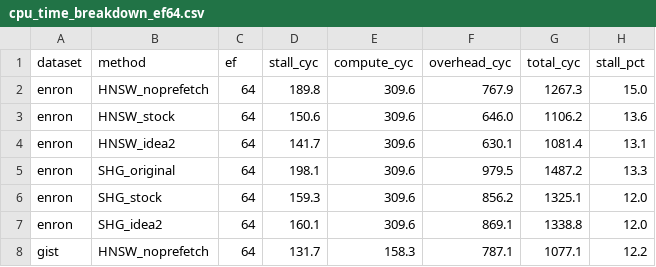
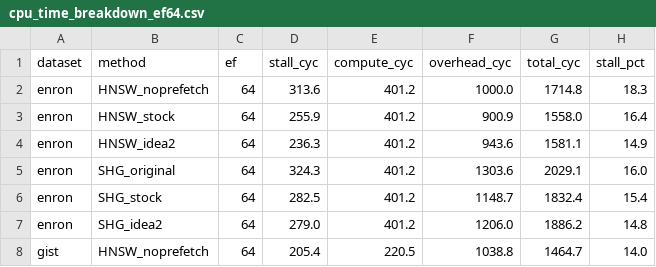
Before and after one commit to Striender/CS632_SHG-Index, a CSV file: new_plot/cpu_time_breakdown_ef64.csv, drawn as a sheet; only a part is shown; the diff covers the shown part only.

Commit message:
plots: Idea 2.0 figures (new_plot/8, 9a, 9b); redraw 5 and 6 with corrected cycles
plot_idea2v2.py reads bench_prune/stall4_<dataset>/stall.csv:
  8_idea2v2_speedup.png          speedup vs no prefetch: stock, Idea 2,
                                 2.0 basic, 2.0 filter; HNSW and SHG
                                 (bars efSearch 64, markers 20 / 100)
  9a/9b_idea2v2_breakdown_*.png  stall / compute / overhead per distance
                                 evaluation, HNSW and SHG, efSearch 64
  idea2v2_summary.csv
plot_motivation.py now takes Figures 5 and 6 from stall4_ (corrected
clock calibration); Figure 7 (lookahead sweep) still uses stall2_, which
is fine because it shows only speedups.

```diff
--- a/new_plot/cpu_time_breakdown_ef64.csv
+++ b/new_plot/cpu_time_breakdown_ef64.csv
@@ -1,8 +1,8 @@
 dataset,method,ef,stall_cyc,compute_cyc,overhead_cyc,total_cyc,stall_pct
-enron,HNSW_noprefetch,64,189.8,309.6,767.9,1267.3,15.0
-enron,HNSW_stock,64,150.6,309.6,646.0,1106.2,13.6
-enron,HNSW_idea2,64,141.7,309.6,630.1,1081.4,13.1
-enron,SHG_original,64,198.1,309.6,979.5,1487.2,13.3
-enron,SHG_stock,64,159.3,309.6,856.2,1325.1,12.0
-enron,SHG_idea2,64,160.1,309.6,869.1,1338.8,12.0
-gist,HNSW_noprefetch,64,131.7,158.3,787.1,1077.1,12.2
+enron,HNSW_noprefetch,64,313.6,401.2,1000.0,1714.8,18.3
+enron,HNSW_stock,64,255.9,401.2,900.9,1558.0,16.4
+enron,HNSW_idea2,64,236.3,401.2,943.6,1581.1,14.9
+enron,SHG_original,64,324.3,401.2,1303.6,2029.1,16.0
+enron,SHG_stock,64,282.5,401.2,1148.7,1832.4,15.4
+enron,SHG_idea2,64,279.0,401.2,1206.0,1886.2,14.8
+gist,HNSW_noprefetch,64,205.4,220.5,1038.8,1464.7,14.0
```
Also changed, not shown: 85 edited cells elsewhere in this file, new_plot/cpu_time_breakdown_ef100.csv, new_plot/cpu_time_breakdown_ef20.csv, 12 other files.
